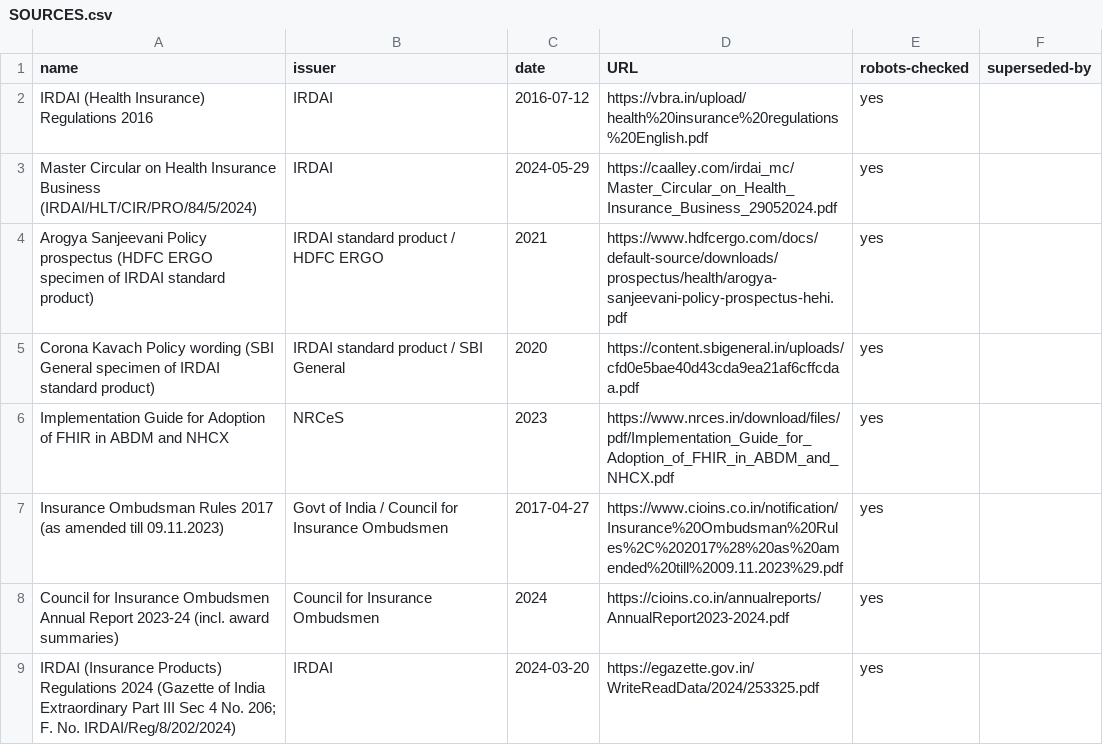
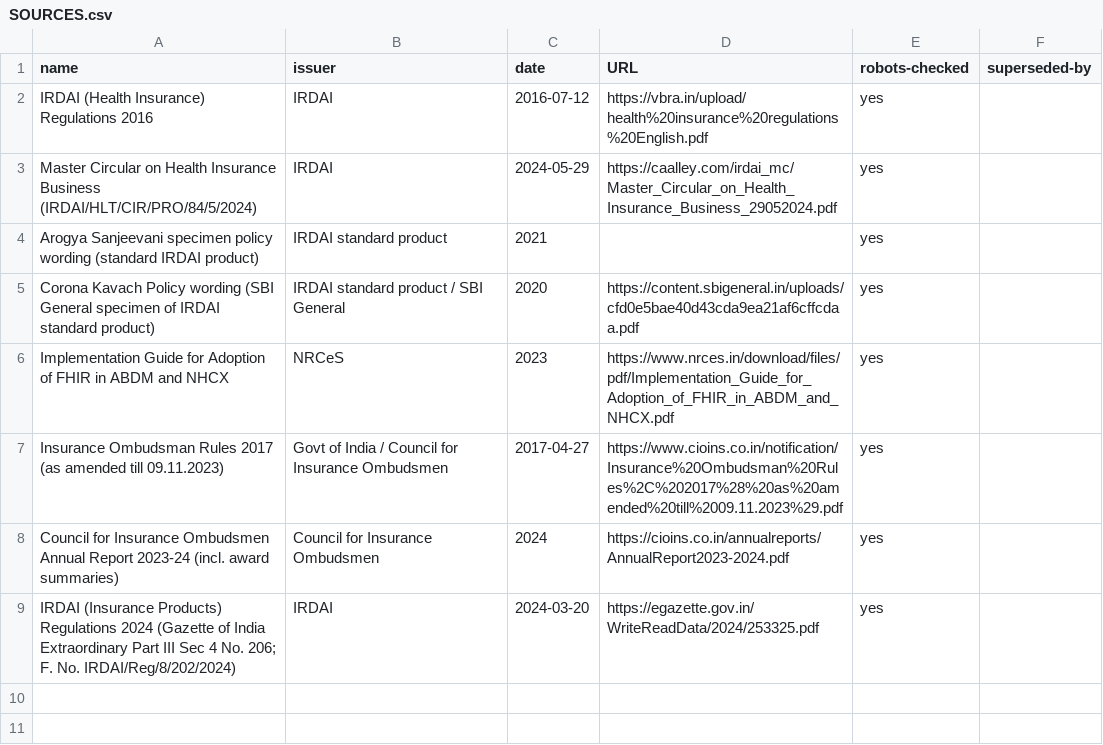
Before and after one commit to parvindd/aketud-verify, a CSV file: health-corpus/SOURCES.csv, drawn as a sheet.

```diff
--- a/health-corpus/SOURCES.csv
+++ b/health-corpus/SOURCES.csv
@@ -3,3 +3,3 @@ IRDAI (Health Insurance) Regulations 2016,IRDAI,2016-07-12,https://vbra.in/uploa
 Master Circular on Health Insurance Business (IRDAI/HLT/CIR/PRO/84/5/2024),IRDAI,2024-05-29,https://caalley.com/irdai_mc/Master_Circular_on_Health_Insurance_Business_29052024.pdf,yes,
-Arogya Sanjeevani Policy prospectus (HDFC ERGO specimen of IRDAI standard product),IRDAI standard product / HDFC ERGO,2021,https://www.hdfcergo.com/docs/default-source/downloads/prospectus/health/arogya-sanjeevani-policy-prospectus-hehi.pdf,yes,
+Arogya Sanjeevani specimen policy wording (standard IRDAI product),IRDAI standard product,2021,,yes,
 Corona Kavach Policy wording (SBI General specimen of IRDAI standard product),IRDAI standard product / SBI General,2020,https://content.sbigeneral.in/uploads/cfd0e5bae40d43cda9ea21af6cffcdaa.pdf,yes,
```
Also changed, not shown: 10 other files.
